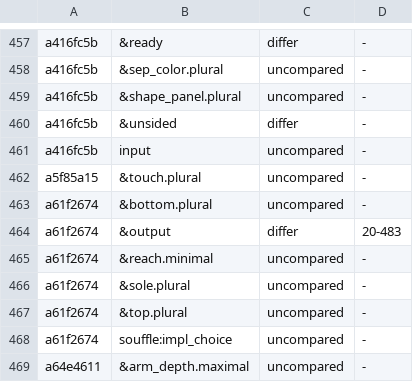
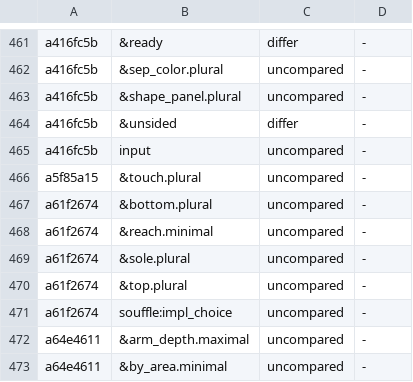
Before and after one commit to conundrumer/arc-workspace, a TSV file: src/arclog_convert/row_parity.tsv, drawn as a sheet; only a part is shown, gaps mark what is left out; the shorter side is filled out with more unchanged rows; the diff covers the shown part only.

```diff
--- a/src/arclog_convert/row_parity.tsv
+++ b/src/arclog_convert/row_parity.tsv
@@ -463,3 +467,2 @@ a5f85a15	&touch.plural	uncompared	-
 a61f2674	&bottom.plural	uncompared	-
-a61f2674	&output	differ	20-483
 a61f2674	&reach.minimal	uncompared	-
```
Also changed, not shown: 4 added rows, 11 removed rows and 1 edited cell elsewhere in this file, src/arclog_convert/unreproduced.tsv, 3 other files.
